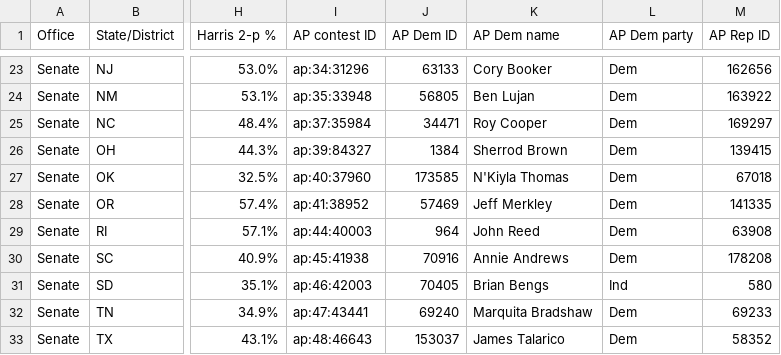
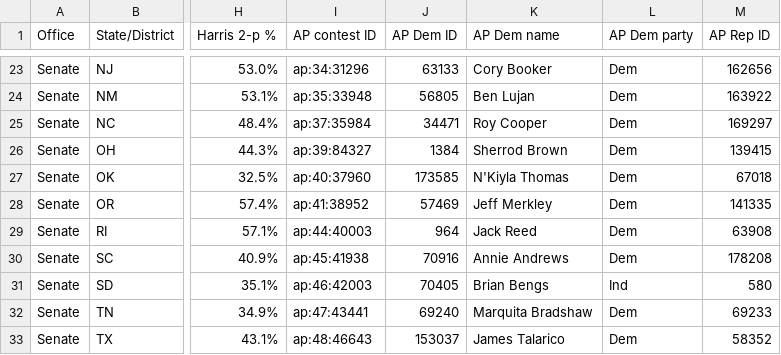
Before and after one commit to overperformance2026/over-performance-2026, a CSV file: data/2026/sheet.csv, drawn as a sheet; only a part is shown, gaps mark what is left out; the diff covers the shown part only; the diff names each change by its address in the sheet, - before the commit and + after, or states it on an @@ line.

```diff
--- a/data/2026/sheet.csv
+++ b/data/2026/sheet.csv
-K29 (AP Dem name): John Reed
+K29 (AP Dem name): Jack Reed
```
Also changed, not shown: 1 added row and 9 edited cells elsewhere in this file, data/2024/sheet.csv, 4 other files.
